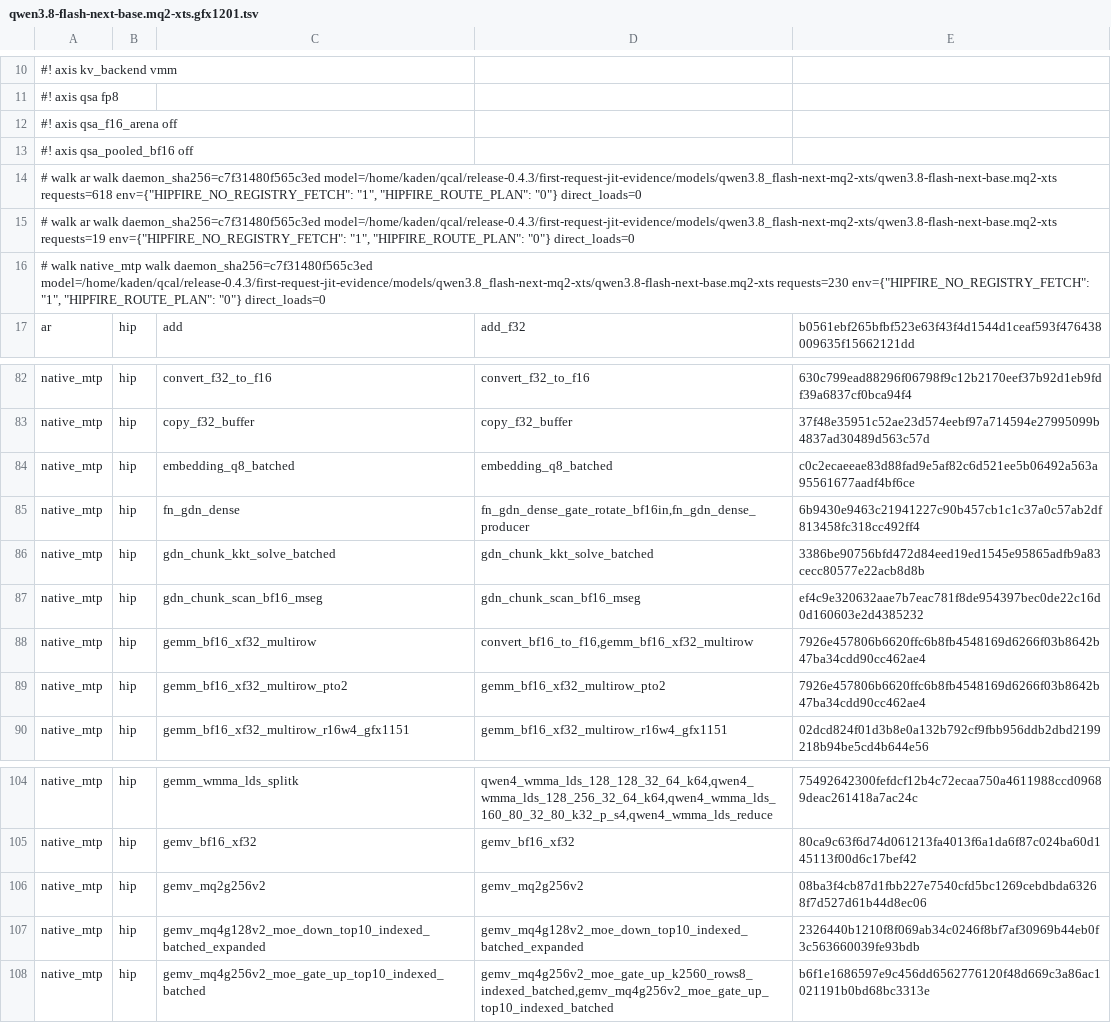
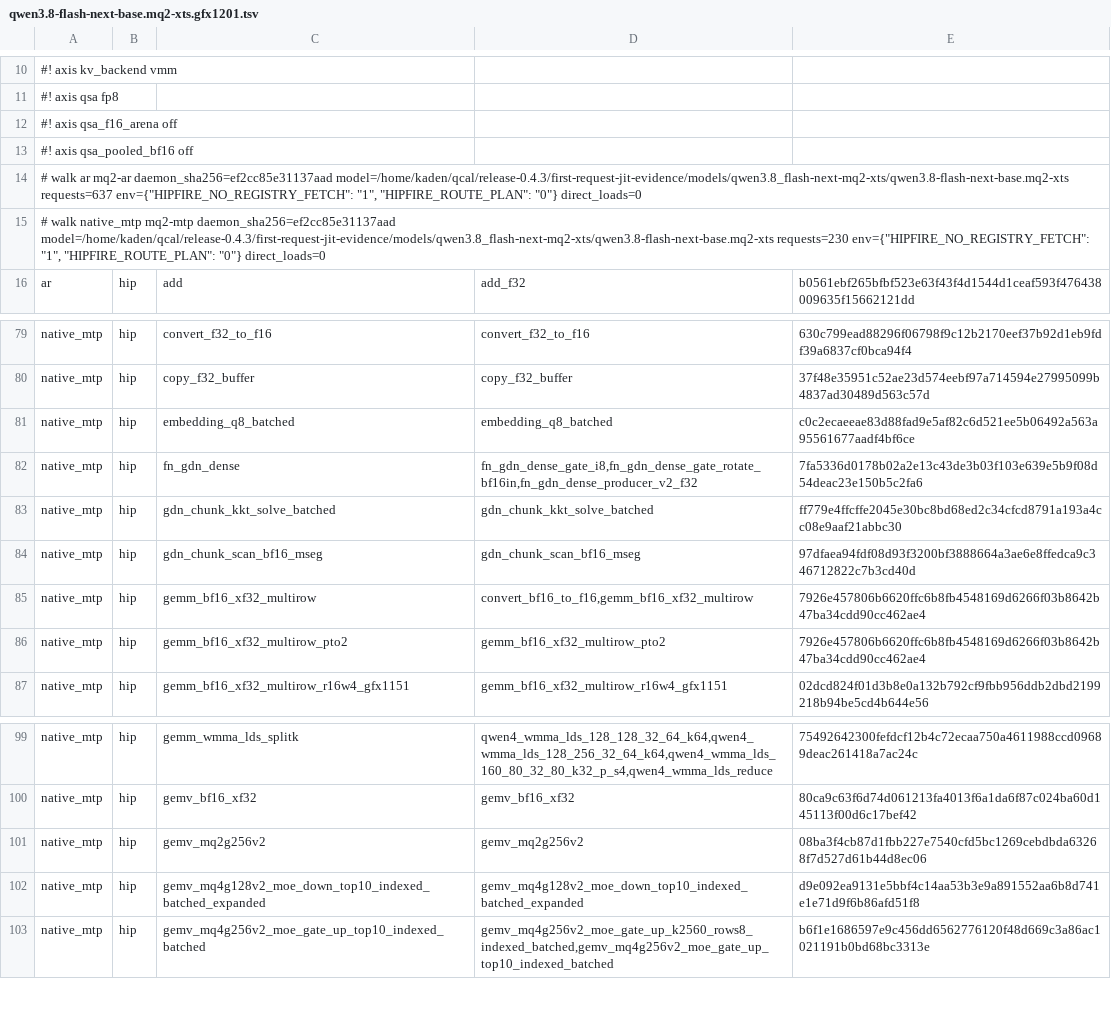
Before and after one commit to 13pgeiser/rdna4_engines, a TSV file: crates/rdna-compute/src/route_plans/qwen3.8-flash-next-base.mq2-xts.gfx1201.tsv, drawn as a sheet; only a part is shown, gaps mark what is left out; the diff covers the shown part only.

Commit message:
route plans: re-walk the gfx1201 Flash-Next base MQ2 XTS plan on current beta
The walked model, qwen3.8-flash-next-base.mq2-xts (46,895,167,000 B, sha256 e2ba747485190da92cd7a36d3f56809e6db31a3ec328f5ab23e000275d798e57), had disappeared from the build host; it was re-pulled from hipfire-models/qwen3.8-flash-next with the hf CLI and verified against the recorded size and full sha256 (its .ple-q4 sidecar is a hard link to the shared q4 rows, fc78d30b...ee1e, as in the MQ4 stage). Walked with route_plan_walk.py (AR 637 + native MTP 230 requests, max_seq 131072, HIPFIRE_ROUTE_PLAN=0, empty private kernel cache) on a release daemon of beta 8949a6bea3 (fabric card C) and built with route_plan_build.py: AR 51 HIP + 10 embedded modules (146 symbols), native MTP 59 HIP + 10 embedded (175 symbols), 0 direct loads. The plan gains hc_row_fold, fn_gdn_dense_gate_i8 and the embedded moe_rotate_i4_pm_gfx1201 (now resolved by kernel_registry), carries the current int8 MQ6 PM image (t128x256 symbol set), and drops the kernels those routes replaced. Sealed replays (HIPFIRE_ROUTE_PLAN_SEAL=1, load + greedy generate + pp512, q8 and q4 PLE) preload and seal the 61-module plan with no unplanned kernel.

```diff
--- a/crates/rdna-compute/src/route_plans/qwen3.8-flash-next-base.mq2-xts.gfx1201.tsv
+++ b/crates/rdna-compute/src/route_plans/qwen3.8-flash-next-base.mq2-xts.gfx1201.tsv
@@ -13,5 +13,4 @@
 #! axis qsa_pooled_bf16 off
-# walk ar walk daemon_sha256=c7f31480f565c3ed model=/home/kaden/qcal/release-0.4.3/first-request-jit-evidence/models/qwen3.8_flash-next-mq2-xts/qwen3.8-flash-next-base.mq2-xts requests=618 env={"HIPFIRE_NO_REGISTRY_FETCH": "1", "HIPFIRE_ROUTE_PLAN": "0"} direct_loads=0
-# walk ar walk daemon_sha256=c7f31480f565c3ed model=/home/kaden/qcal/release-0.4.3/first-request-jit-evidence/models/qwen3.8_flash-next-mq2-xts/qwen3.8-flash-next-base.mq2-xts requests=19 env={"HIPFIRE_NO_REGISTRY_FETCH": "1", "HIPFIRE_ROUTE_PLAN": "0"} direct_loads=0
-# walk native_mtp walk daemon_sha256=c7f31480f565c3ed model=/home/kaden/qcal/release-0.4.3/first-request-jit-evidence/models/qwen3.8_flash-next-mq2-xts/qwen3.8-flash-next-base.mq2-xts requests=230 env={"HIPFIRE_NO_REGISTRY_FETCH": "1", "HIPFIRE_ROUTE_PLAN": "0"} direct_loads=0
+# walk ar mq2-ar daemon_sha256=ef2cc85e31137aad model=/home/kaden/qcal/release-0.4.3/first-request-jit-evidence/models/qwen3.8_flash-next-mq2-xts/qwen3.8-flash-next-base.mq2-xts requests=637 env={"HIPFIRE_NO_REGISTRY_FETCH": "1", "HIPFIRE_ROUTE_PLAN": "0"} direct_loads=0
+# walk native_mtp mq2-mtp daemon_sha256=ef2cc85e31137aad model=/home/kaden/qcal/release-0.4.3/first-request-jit-evidence/models/qwen3.8_flash-next-mq2-xts/qwen3.8-flash-next-base.mq2-xts requests=230 env={"HIPFIRE_NO_REGISTRY_FETCH": "1", "HIPFIRE_ROUTE_PLAN": "0"} direct_loads=0
 ar	hip	add	add_f32	b0561ebf265bfbf523e63f43f4d1544d1ceaf593f476438009635f15662121dd
@@ -84,5 +81,5 @@ native_mtp	hip	copy_f32_buffer	copy_f32_buffer	37f48e35951c52ae23d574eebf97a7145
 native_mtp	hip	embedding_q8_batched	embedding_q8_batched	c0c2ecaeeae83d88fad9e5af82c6d521ee5b06492a563a95561677aadf4bf6ce
-native_mtp	hip	fn_gdn_dense	fn_gdn_dense_gate_rotate_bf16in,fn_gdn_dense_producer	6b9430e9463c21941227c90b457cb1c1c37a0c57ab2df813458fc318cc492ff4
-native_mtp	hip	gdn_chunk_kkt_solve_batched	gdn_chunk_kkt_solve_batched	3386be90756bfd472d84eed19ed1545e95865adfb9a83cecc80577e22acb8d8b
-native_mtp	hip	gdn_chunk_scan_bf16_mseg	gdn_chunk_scan_bf16_mseg	ef4c9e320632aae7b7eac781f8de954397bec0de22c16d0d160603e2d4385232
+native_mtp	hip	fn_gdn_dense	fn_gdn_dense_gate_i8,fn_gdn_dense_gate_rotate_bf16in,fn_gdn_dense_producer_v2_f32	7fa5336d0178b02a2e13c43de3b03f103e639e5b9f08d54deac23e150b5c2fa6
+native_mtp	hip	gdn_chunk_kkt_solve_batched	gdn_chunk_kkt_solve_batched	ff779e4ffcffe2045e30bc8bd68ed2c34cfcd8791a193a4cc08e9aaf21abbc30
+native_mtp	hip	gdn_chunk_scan_bf16_mseg	gdn_chunk_scan_bf16_mseg	97dfaea94fdf08d93f3200bf3888664a3ae6e8ffedca9c346712822c7b3cd40d
 native_mtp	hip	gemm_bf16_xf32_multirow	convert_bf16_to_f16,gemm_bf16_xf32_multirow	7926e457806b6620ffc6b8fb4548169d6266f03b8642b47ba34cdd90cc462ae4
@@ -106,3 +101,3 @@ native_mtp	hip	gemv_bf16_xf32	gemv_bf16_xf32	80ca9c63f6d74d061213fa4013f6a1da6f8
 native_mtp	hip	gemv_mq2g256v2	gemv_mq2g256v2	08ba3f4cb87d1fbb227e7540cfd5bc1269cebdbda63268f7d527d61b44d8ec06
-native_mtp	hip	gemv_mq4g128v2_moe_down_top10_indexed_batched_expanded	gemv_mq4g128v2_moe_down_top10_indexed_batched_expanded	2326440b1210f8f069ab34c0246f8bf7af30969b44eb0f3c563660039fe93bdb
+native_mtp	hip	gemv_mq4g128v2_moe_down_top10_indexed_batched_expanded	gemv_mq4g128v2_moe_down_top10_indexed_batched_expanded	d9e092ea9131e5bbf4c14aa53b3e9a891552aa6b8d741e1e71d9f6b86afd51f8
 native_mtp	hip	gemv_mq4g256v2_moe_gate_up_top10_indexed_batched	gemv_mq4g256v2_moe_gate_up_k2560_rows8_indexed_batched,gemv_mq4g256v2_moe_gate_up_top10_indexed_batched	b6f1e1686597e9c456dd6562776120f48d669c3a86ac1021191b0bd68bc3313e
```
Also changed, not shown: 4 added rows, 8 removed rows and 27 edited cells elsewhere in this file, 2 other files.
